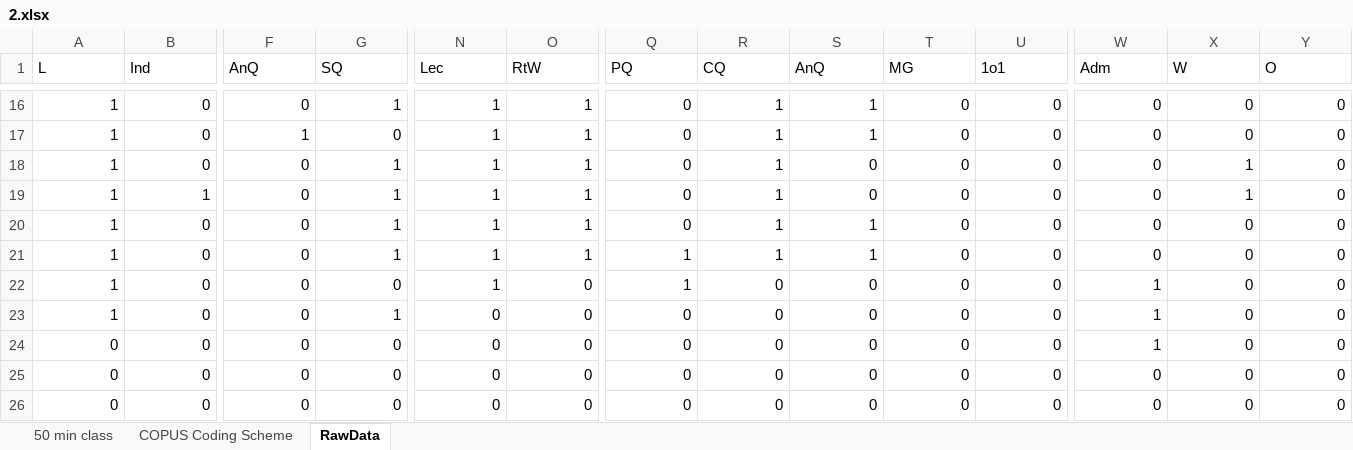
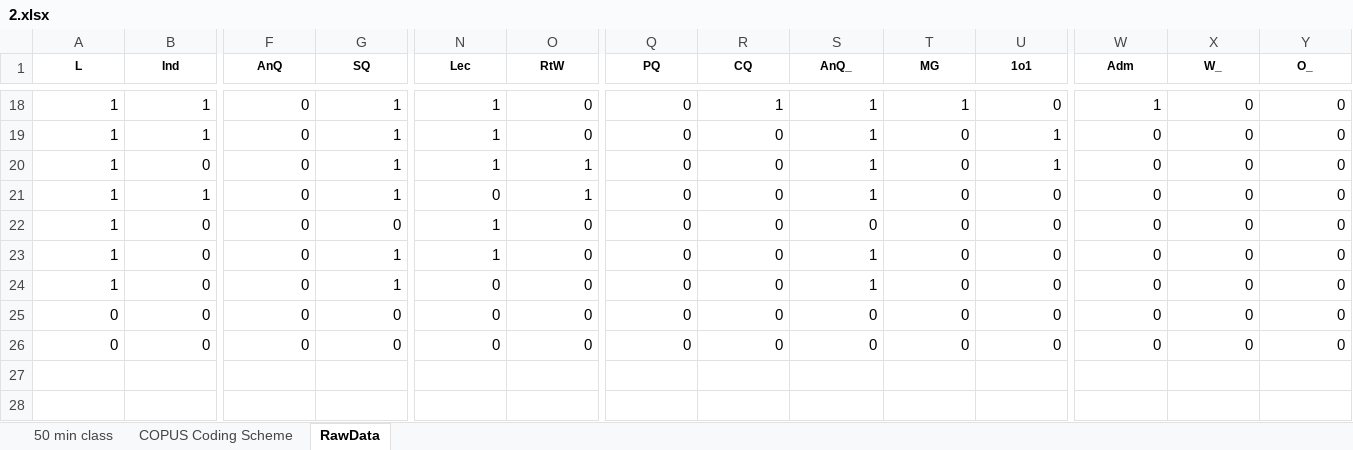
Before and after one commit to Christian-TechUCM/Fleiss-Kappa, an Excel workbook: Testfiles/2.xlsx, sheet RawData, drawn as a sheet; only a part is shown, gaps mark what is left out; values as stored, in another font and other column widths than the file's, no borders; removed rows and columns are numbered as before the commit, all else as after; rows hold the shown columns only; the diff covers the shown part only; the diff names each change by its address in the sheet, - before the commit and + after, or states it on an @@ line.

```diff
--- a/Testfiles/2.xlsx (sheet RawData)
+++ b/Testfiles/2.xlsx (sheet RawData)
@@ A1:Y1 bold: off → on, text size: smaller, alignment: left → center @@
-S1: AnQ
+S1: AnQ_
-X1: W
+X1: W_
-Y1: O
+Y1: O_
-B18:B19 (Ind): 0
+B18:B19 (Ind): 1
-O18:O19 (RtW): 1
+O18:O19 (RtW): 0
-T18 (MG): 0
+T18 (MG): 1
-W18 (Adm): 0
+W18 (Adm): 1
-F19 (AnQ): 1
+F19 (AnQ): 0
-G19 (SQ): 0
+G19 (SQ): 1
-R19:R23 (CQ): 1
+R19:R23 (CQ): 0
-U19:U20 (1o1): 0
+U19:U20 (1o1): 1
-S20:S21 (AnQ_): 0
+S20:S21 (AnQ_): 1
-X20:X21 (W_): 1
+X20:X21 (W_): 0
-N21 (Lec): 1
+N21 (Lec): 0
-G22 (SQ): 1
+G22 (SQ): 0
-O22:O23 (RtW): 1
+O22:O23 (RtW): 0
-S22 (AnQ_): 1
+S22 (AnQ_): 0
-Q23 (PQ): 1
+Q23 (PQ): 0
-row 22: 1 | 0 | 0 | 0 | 1 | 0 | 1 | 0 | 0 | 0 | 0 | 1 | 0 | 0
-S24 (AnQ_): 0
+S24 (AnQ_): 1
-W24 (Adm): 1
+W24 (Adm): 0
-row 24: 0 | 0 | 0 | 0 | 0 | 0 | 0 | 0 | 0 | 0 | 0 | 1 | 0 | 0
```
Also changed, not shown: 5 added rows, 3 removed rows, 28 edited cells and cell formats elsewhere in this sheet, sheet 50 min class, formulas that keep their value, charts or pictures, Testfiles/1.xlsx, 15 other files.
